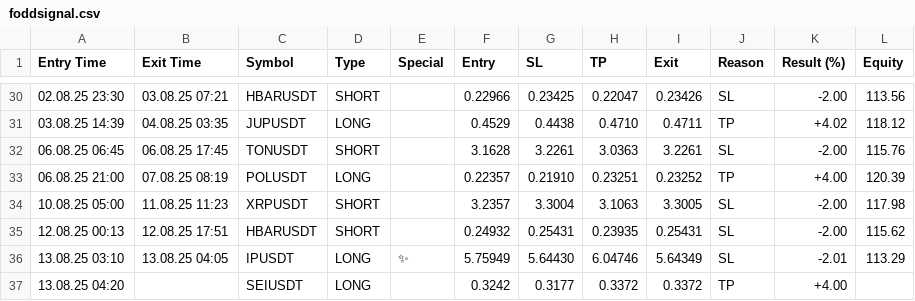
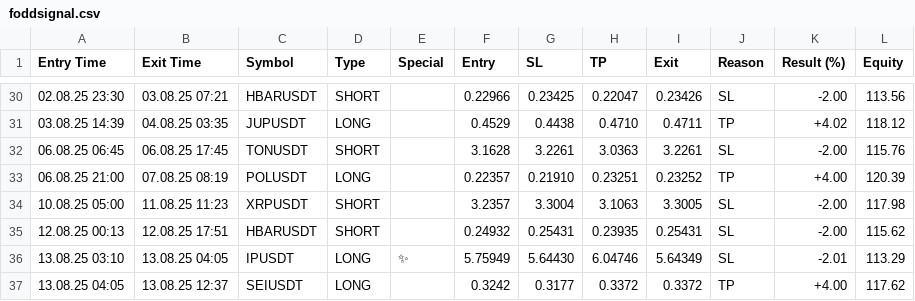
Before and after one commit to vFODD/FODDSIGNAL, a CSV file: foddsignal.csv, drawn as a sheet; only a part is shown, gaps mark what is left out.

Commit message:
Güncelleme - 2025-08-13 12:39:56

```diff
--- a/foddsignal.csv
+++ b/foddsignal.csv
@@ -36,2 +36,2 @@ Entry Time,Exit Time,Symbol,Type,Special,Entry,SL,TP,Exit,Reason,Result (%),Equi
 13.08.25 03:10,13.08.25 04:05,IPUSDT,LONG,✨,5.75949,5.64430,6.04746,5.64349,SL,-2.01,113.29
-13.08.25 04:20,,SEIUSDT,LONG,,0.3242,0.3177,0.3372,0.3372,TP,+4.00,
+13.08.25 04:05,13.08.25 12:37,SEIUSDT,LONG,,0.3242,0.3177,0.3372,0.3372,TP,+4.00,117.62
```
